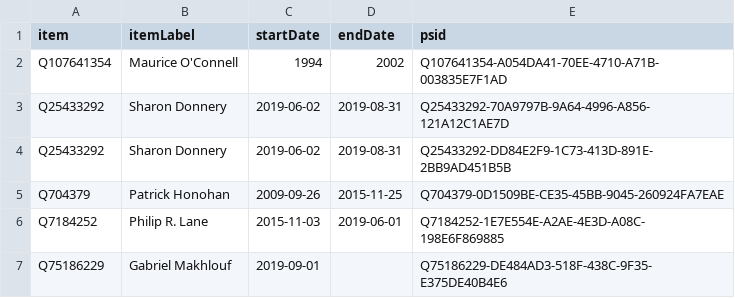
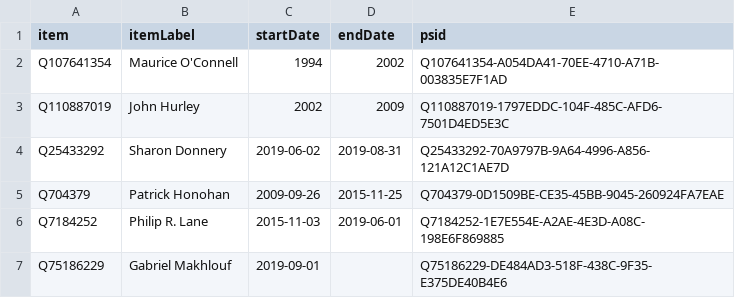
Before and after one commit to every-politician-scrapers/ireland-ministers, a CSV file: sources/central-bank-governor/wikidata.csv, drawn as a sheet; removed rows and columns are numbered as before the commit, all else as after; the diff names each change by its address in the sheet, - before the commit and + after, or states it on an @@ line.

Commit message:
Compare external sources to Wikidata

```diff
--- a/sources/central-bank-governor/wikidata.csv
+++ b/sources/central-bank-governor/wikidata.csv
+row 3: Q110887019 | John Hurley | 2002 | 2009 | Q110887019-1797EDDC-104F-485C-AFD6-7501D4ED5E3C
-row 4: Q25433292 | Sharon Donnery | 2019-06-02 | 2019-08-31 | Q25433292-DD84E2F9-1C73-413D-891E-2BB9AD451B5B
```
Also changed, not shown: sources/central-bank-governor/diff.csv.
